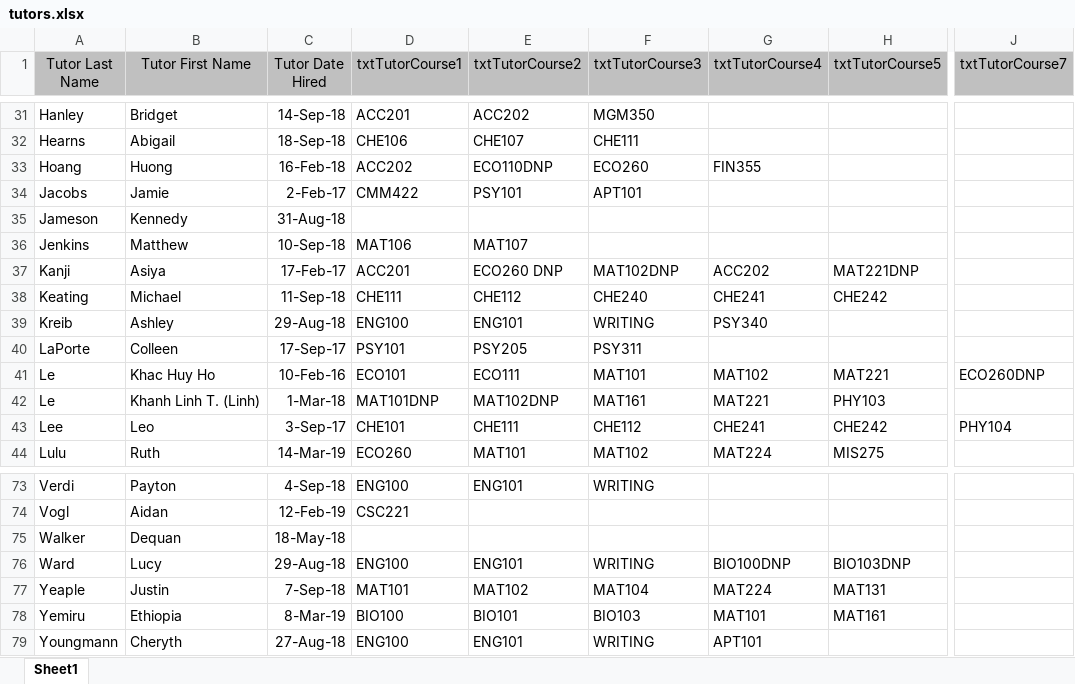
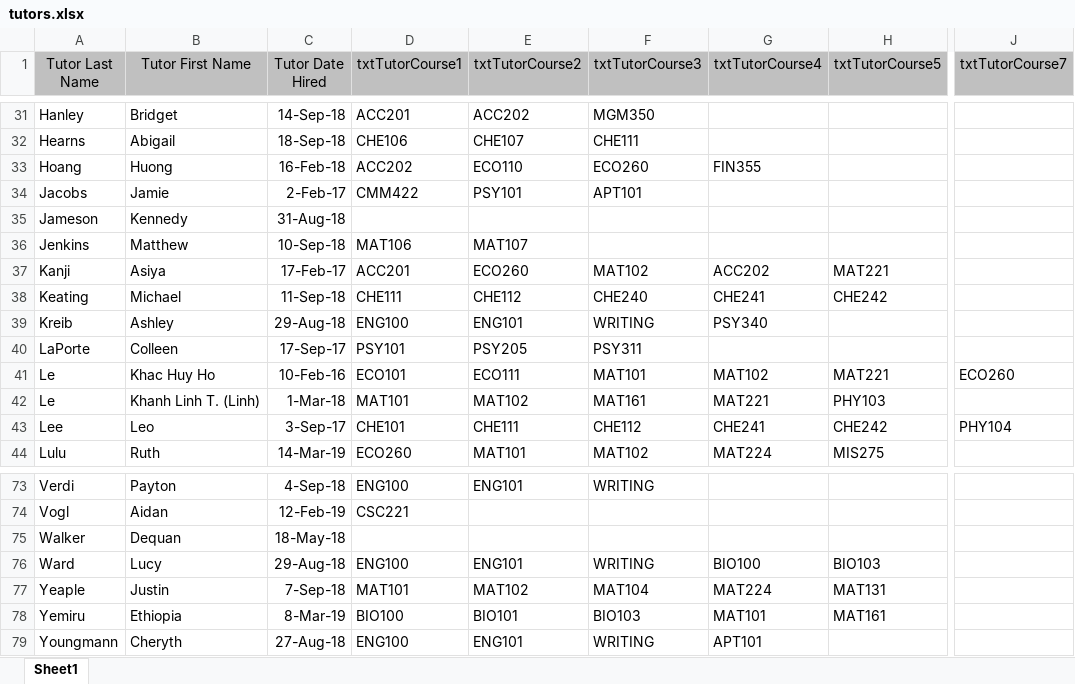
Before and after one commit to coding-hub-org/tutoring-hub, an Excel workbook: back-end/utils/tutors.xlsx, sheet Sheet1, drawn as a sheet; only a part is shown, gaps mark what is left out; values as stored, in another font and other column widths than the file's, no borders; the diff covers the shown part only; the diff names each change by its address in the sheet, - before the commit and + after, or states it on an @@ line.

```diff
--- a/back-end/utils/tutors.xlsx (sheet Sheet1)
+++ b/back-end/utils/tutors.xlsx (sheet Sheet1)
-E33 (txtTutorCourse2): ECO110DNP
+E33 (txtTutorCourse2): ECO110
-E37 (txtTutorCourse2): ECO260 DNP
+E37 (txtTutorCourse2): ECO260
-F37 (txtTutorCourse3): MAT102DNP
+F37 (txtTutorCourse3): MAT102
-H37 (txtTutorCourse5): MAT221DNP
+H37 (txtTutorCourse5): MAT221
-J41 (txtTutorCourse7): ECO260DNP
+J41 (txtTutorCourse7): ECO260
-D42 (txtTutorCourse1): MAT101DNP
+D42 (txtTutorCourse1): MAT101
-E42 (txtTutorCourse2): MAT102DNP
+E42 (txtTutorCourse2): MAT102
-G76 (txtTutorCourse4): BIO100DNP
+G76 (txtTutorCourse4): BIO100
-H76 (txtTutorCourse5): BIO103DNP
+H76 (txtTutorCourse5): BIO103
```
Also changed, not shown: 14 edited cells elsewhere in this sheet, 4 other files.
